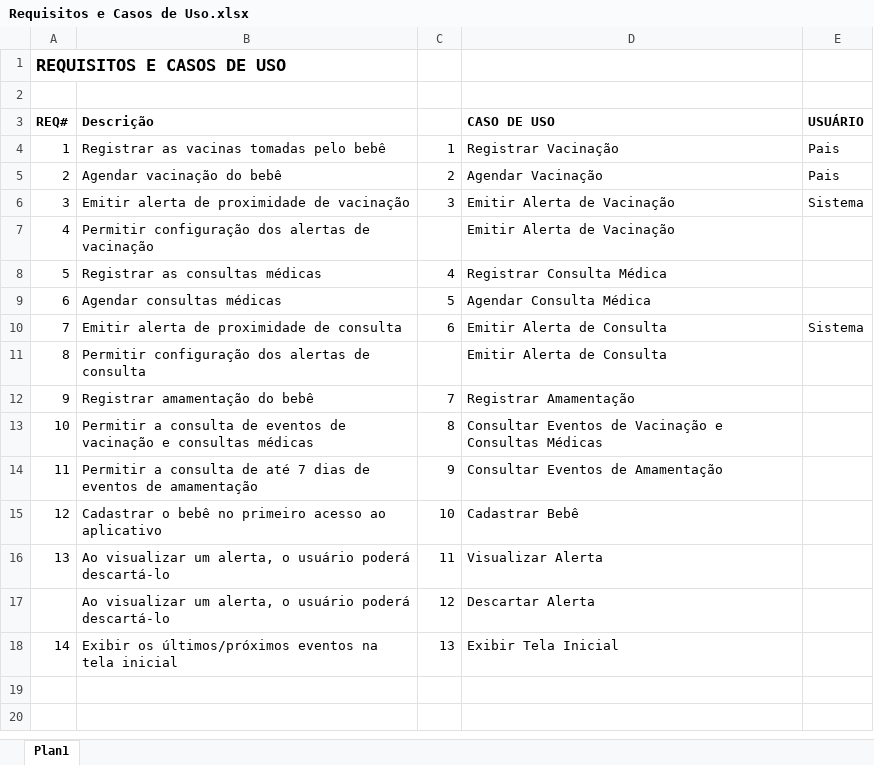
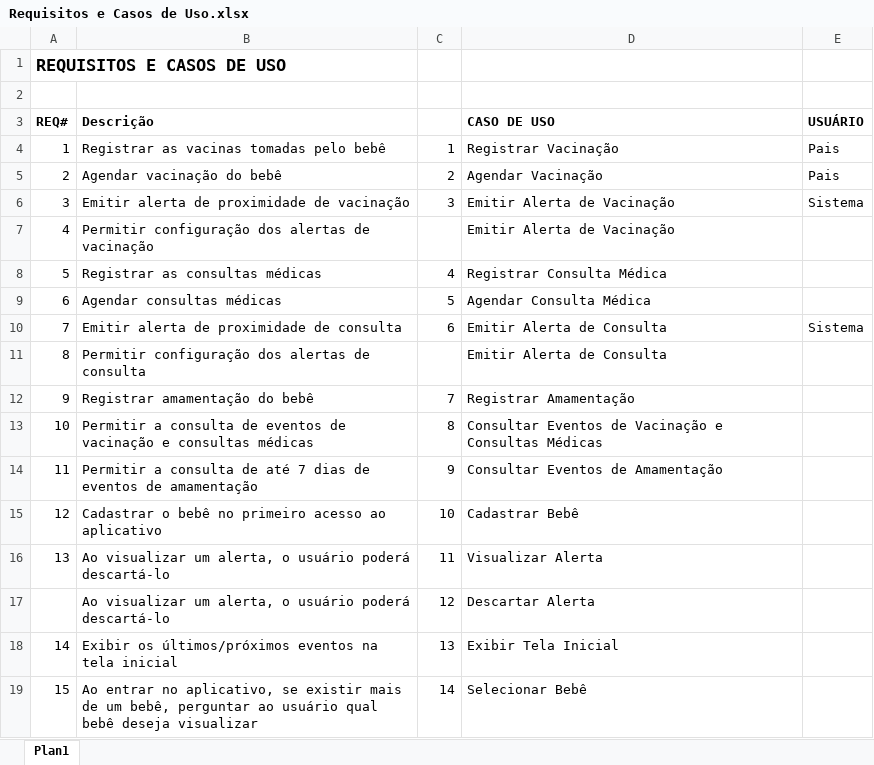
Before and after one commit to Glaydson/bbtododia, an Excel workbook: Requisitos/Requisitos e Casos de Uso.xlsx, sheet Plan1, drawn as a sheet; values as stored, in another font and other column widths than the file's, no borders; the diff names each change by its address in the sheet, - before the commit and + after, or states it on an @@ line.

```diff
--- a/Requisitos/Requisitos e Casos de Uso.xlsx (sheet Plan1)
+++ b/Requisitos/Requisitos e Casos de Uso.xlsx (sheet Plan1)
+row 19: 15 | Ao entrar no aplicativo, se existir mais de um bebê, perguntar ao usuário qual bebê deseja visualizar | 14 | Selecionar Bebê
```
Also changed, not shown: 1 other file.
